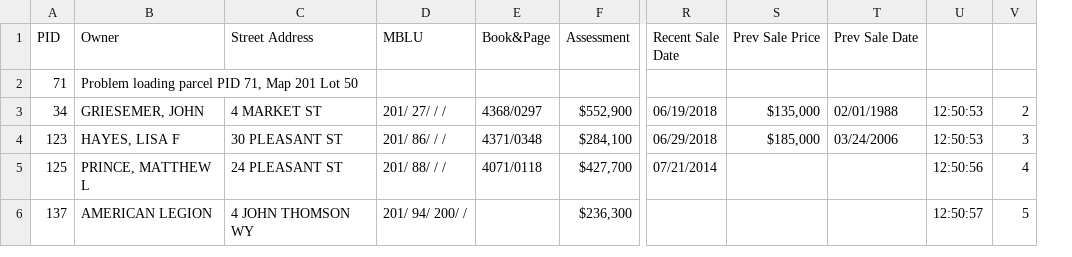
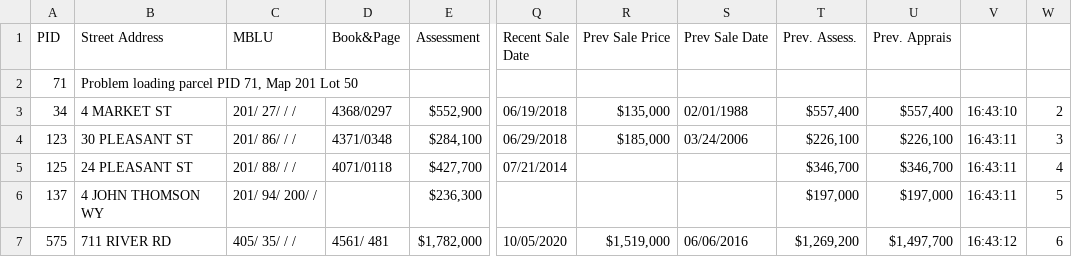
Before and after one commit to TaxFairness/ScrapingVGSI, a TSV file: output.tsv, drawn as a sheet; only a part is shown, gaps mark what is left out; removed rows and columns are numbered as before the commit, all else as after; rows hold the shown columns only; the diff names each change by its address in the sheet, - before the commit and + after, or states it on an @@ line.

Commit message:
Update to include Previous Assessment and Appraisal (to show increase of current values)

```diff
--- a/output.tsv
+++ b/output.tsv
-column B (Owner), rows 2-6: Problem loading parcel PID 71, Map 201 Lot 50 | GRIESEMER, JOHN | HAYES, LISA F | PRINCE, MATTHEW L | AMERICAN LEGION
-column U, rows 3-6: 12:50:53 | 12:50:53 | 12:50:56 | 12:50:57
+column T (Prev. Assess.), rows 3-6: $557,400 | $226,100 | $346,700 | $197,000
+column U (Prev. Apprais), rows 3-6: $557,400 | $226,100 | $346,700 | $197,000
+column V, rows 3-6: 16:43:10 | 16:43:11 | 16:43:11 | 16:43:11
-B2 (Street Address): (empty)
+B2 (Street Address): Problem loading parcel PID 71, Map 201 Lot 50
+row 7: 575 | 711 RIVER RD | 405/ 35/ / / | 4561/ 481 | $1,782,000 | 10/05/2020 | $1,519,000 | 06/06/2016 | $1,269,200 | $1,497,700 | 16:43:12 | 6
```
Also changed, not shown: 9 other files.
